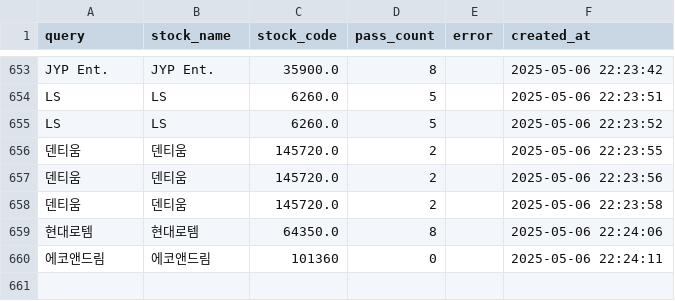
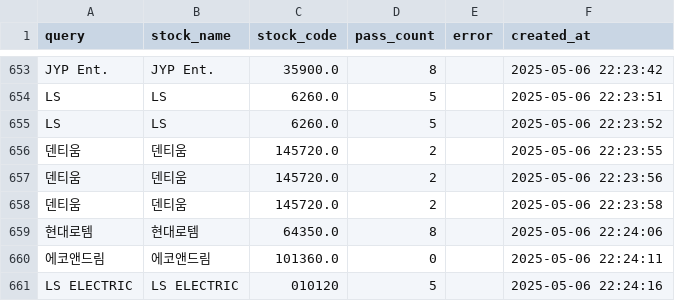
Before and after one commit to MinHoBinE/minhobin, a CSV file: data/analysis_history.csv, drawn as a sheet; only a part is shown, gaps mark what is left out.

Commit message:
Add analysis history: LS ELECTRIC

```diff
--- a/data/analysis_history.csv
+++ b/data/analysis_history.csv
@@ -659,2 +659,3 @@ LS,LS,6260.0,5,,2025-05-06 22:23:52
 현대로템,현대로템,64350.0,8,,2025-05-06 22:24:06
-에코앤드림,에코앤드림,101360,0,,2025-05-06 22:24:11
+에코앤드림,에코앤드림,101360.0,0,,2025-05-06 22:24:11
+LS ELECTRIC,LS ELECTRIC,010120,5,,2025-05-06 22:24:16
```
